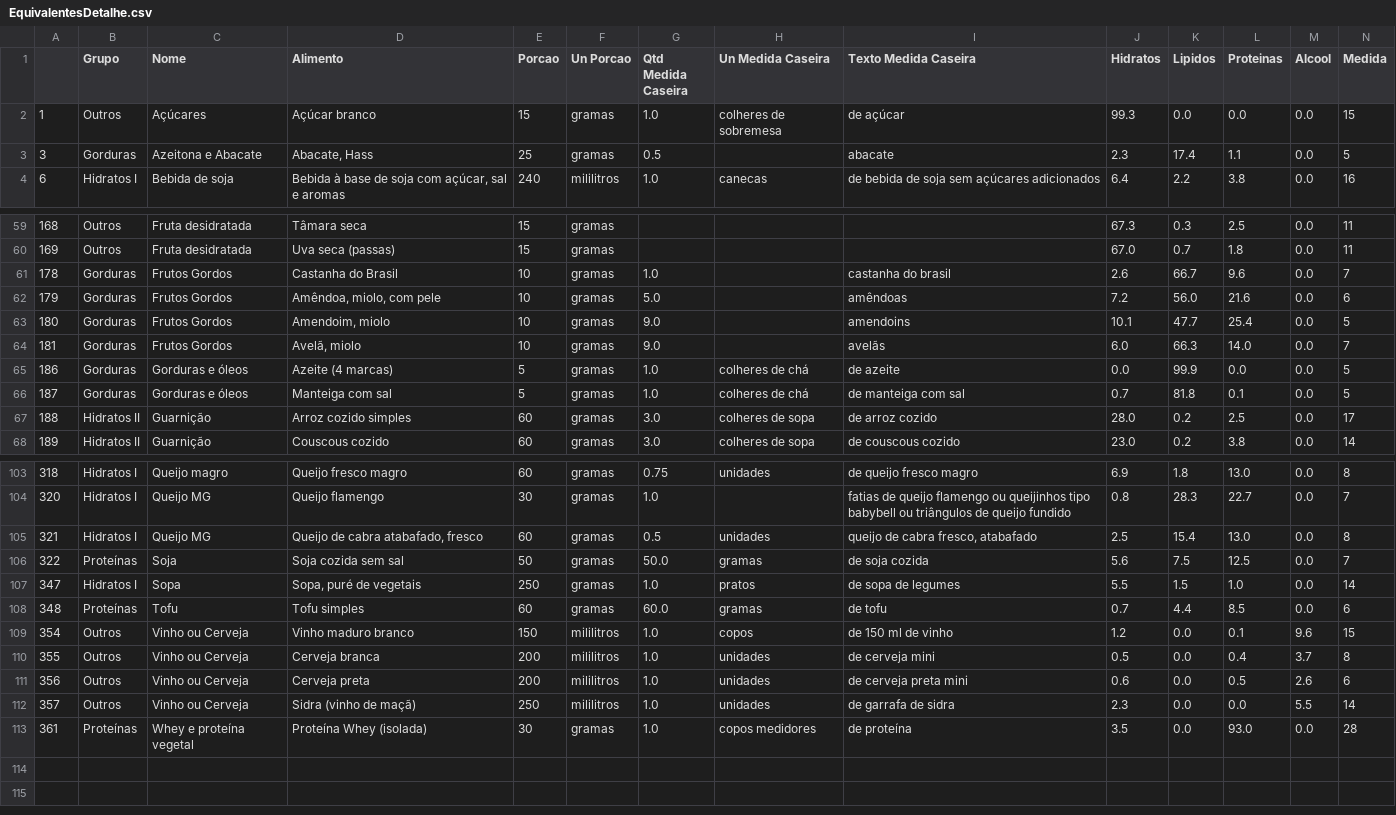
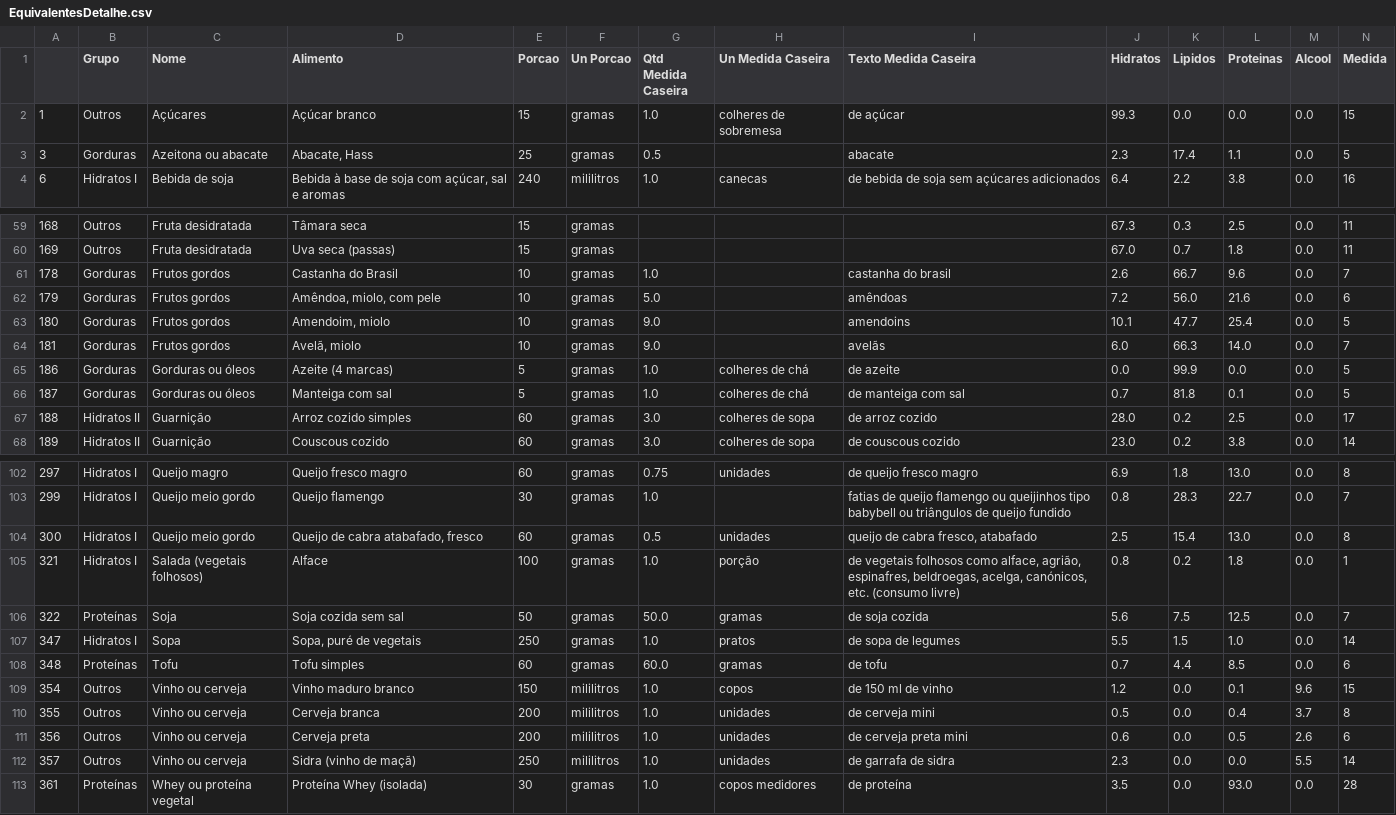
Before and after one commit to gonvideira/food-data, a CSV file: EquivalentesDetalhe.csv, drawn as a sheet; only a part is shown, gaps mark what is left out; addresses are those after the commit; rows hold the shown columns only; the diff covers the shown part only; the diff names each change by its address in the sheet, - before the commit and + after, or states it on an @@ line.

```diff
--- a/EquivalentesDetalhe.csv
+++ b/EquivalentesDetalhe.csv
-C3 (Nome): Azeitona e Abacate
+C3 (Nome): Azeitona ou abacate
-C61:C64 (Nome): Frutos Gordos
+C61:C64 (Nome): Frutos gordos
-C65:C66 (Nome): Gorduras e óleos
+C65:C66 (Nome): Gorduras ou óleos
-A102: 318
+A102: 297
-A103: 320
+A103: 299
-C103:C104 (Nome): Queijo MG
+C103:C104 (Nome): Queijo meio gordo
-A104: 321
+A104: 300
+row 105: 321 | Hidratos I | Salada (vegetais folhosos) | Alface | 100 | gramas | 1.0 | porção | de vegetais folhosos como alface, agrião, espinafres, beldroegas, acelga, canónicos, etc. (consumo livre) | 0.8 | 0.2 | 1.8 | 0.0 | 1
-C109:C112 (Nome): Vinho ou Cerveja
+C109:C112 (Nome): Vinho ou cerveja
-C113 (Nome): Whey e proteína vegetal
+C113 (Nome): Whey ou proteína vegetal
```
Also changed, not shown: 1 added row, 2 removed rows and 42 edited cells elsewhere in this file, Equivalentes.csv, 2 other files.
